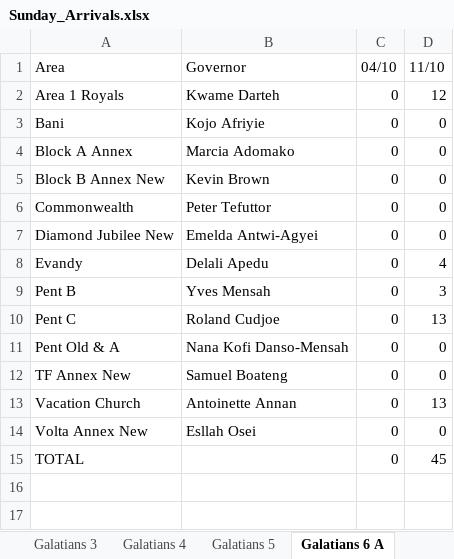
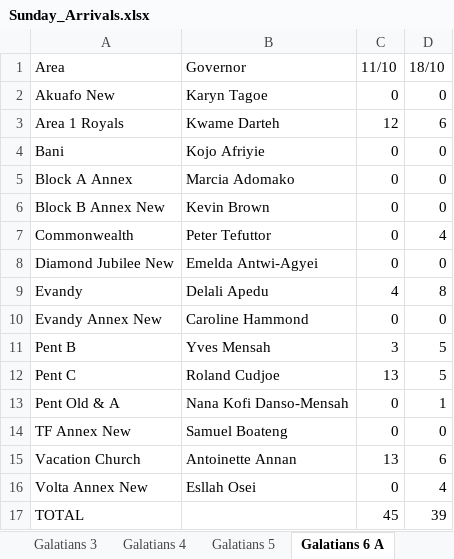
Before and after one commit to dabick14/midweekdata, an Excel workbook: Sunday_Arrivals.xlsx, sheet Galatians 6 A, drawn as a sheet; values as stored, in another font and other column widths than the file's, no borders; addresses are those after the commit; the diff names each change by its address in the sheet, - before the commit and + after, or states it on an @@ line.

```diff
--- a/Sunday_Arrivals.xlsx (sheet Galatians 6 A)
+++ b/Sunday_Arrivals.xlsx (sheet Galatians 6 A)
-C1: 04/10
+C1: 11/10
-D1: 11/10
+D1: 18/10
+row 2: Akuafo New | Karyn Tagoe | 0 | 0
-C3 (11/10): 0
+C3 (11/10): 12
-D3 (18/10): 12
+D3 (18/10): 6
-D7 (18/10): 0
+D7 (18/10): 4
-C9 (11/10): 0
+C9 (11/10): 4
-D9 (18/10): 4
+D9 (18/10): 8
+row 10: Evandy Annex New | Caroline Hammond | 0 | 0
-C11 (11/10): 0
+C11 (11/10): 3
-D11 (18/10): 3
+D11 (18/10): 5
-C12 (11/10): 0
+C12 (11/10): 13
-D12 (18/10): 13
+D12 (18/10): 5
-D13 (18/10): 0
+D13 (18/10): 1
-C15 (11/10): 0
+C15 (11/10): 13
-D15 (18/10): 13
+D15 (18/10): 6
-D16 (18/10): 0
+D16 (18/10): 4
-C17 (11/10): 0
+C17 (11/10): 45
-D17 (18/10): 45
+D17 (18/10): 39
```
Also changed, not shown: sheet Galatians 7, sheet Galatians 8, sheet Galatians 10, sheet Colossians 1, sheet Colossians 4, sheet Galatians 4, 8 more sheets.
